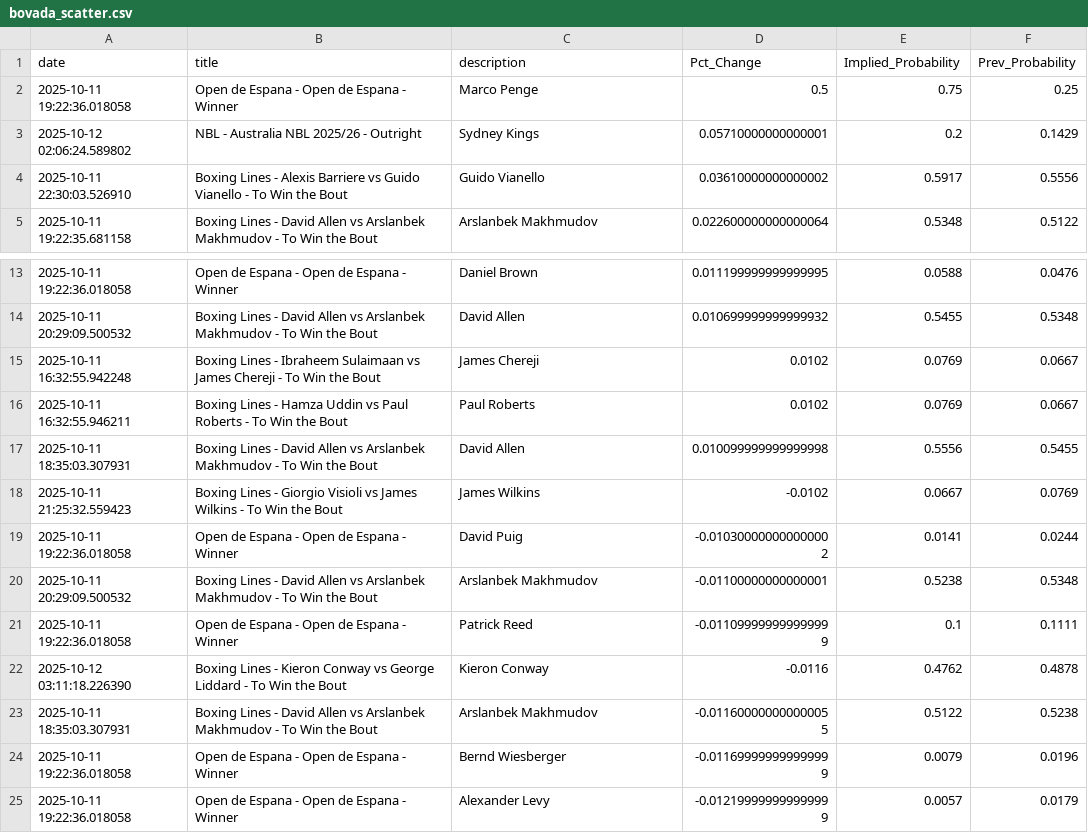
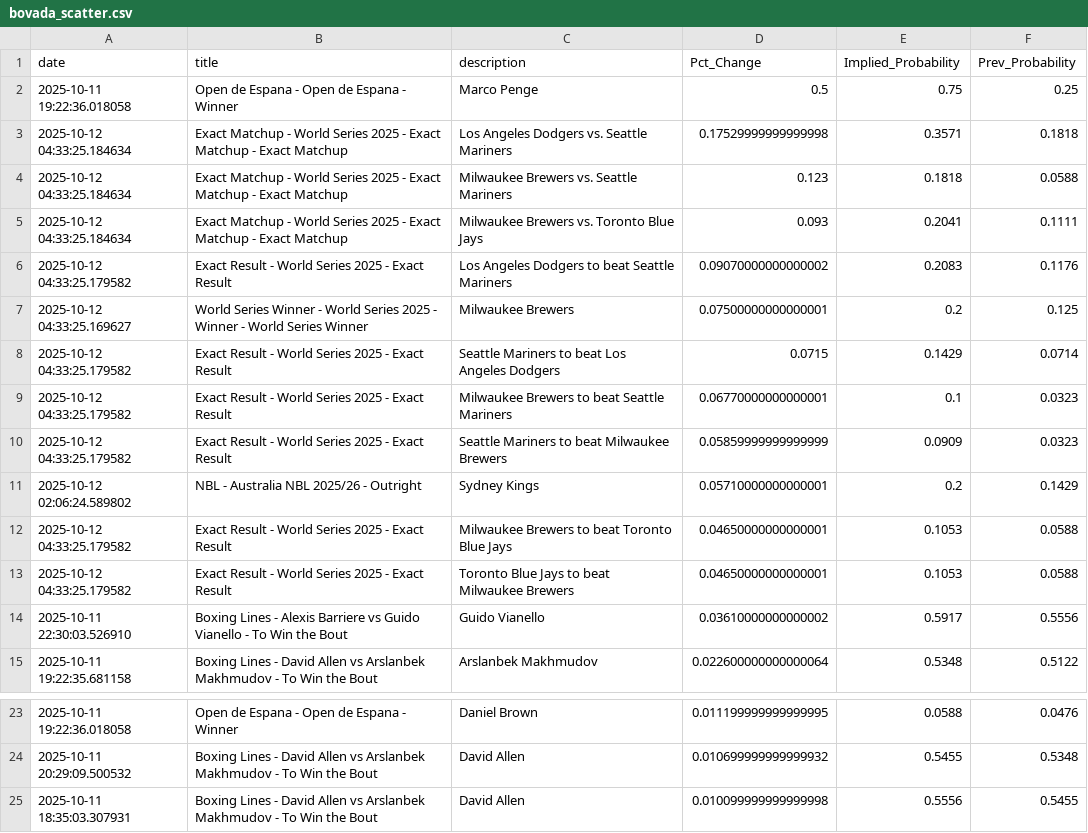
Before and after one commit to aaroncolesmith/bovada_data_1001, a CSV file: data/bovada_scatter.csv, drawn as a sheet; only a part is shown, gaps mark what is left out; the shorter side is filled out with more unchanged rows.

Commit message:
Update data

```diff
--- a/data/bovada_scatter.csv
+++ b/data/bovada_scatter.csv
@@ -2,3 +2,13 @@ date,title,description,Pct_Change,Implied_Probability,Prev_Probability
 2025-10-11 19:22:36.018058,Open de Espana - Open de Espana - Winner,Marco Penge,0.5,0.75,0.25
+2025-10-12 04:33:25.184634,Exact Matchup - World Series 2025 - Exact Matchup - Exact Matchup,Los Angeles Dodgers vs. Seattle Mariners,0.17529999999999998,0.3571,0.1818
+2025-10-12 04:33:25.184634,Exact Matchup - World Series 2025 - Exact Matchup - Exact Matchup,Milwaukee Brewers vs. Seattle Mariners,0.123,0.1818,0.0588
+2025-10-12 04:33:25.184634,Exact Matchup - World Series 2025 - Exact Matchup - Exact Matchup,Milwaukee Brewers vs. Toronto Blue Jays,0.093,0.2041,0.1111
+2025-10-12 04:33:25.179582,Exact Result - World Series 2025 - Exact Result,Los Angeles Dodgers to beat Seattle Mariners,0.09070000000000002,0.2083,0.1176
+2025-10-12 04:33:25.169627,World Series Winner - World Series 2025 - Winner - World Series Winner,Milwaukee Brewers,0.07500000000000001,0.2,0.125
+2025-10-12 04:33:25.179582,Exact Result - World Series 2025 - Exact Result,Seattle Mariners to beat Los Angeles Dodgers,0.0715,0.1429,0.0714
+2025-10-12 04:33:25.179582,Exact Result - World Series 2025 - Exact Result,Milwaukee Brewers to beat Seattle Mariners,0.06770000000000001,0.1,0.0323
+2025-10-12 04:33:25.179582,Exact Result - World Series 2025 - Exact Result,Seattle Mariners to beat Milwaukee Brewers,0.05859999999999999,0.0909,0.0323
 2025-10-12 02:06:24.589802,NBL - Australia NBL 2025/26 - Outright,Sydney Kings,0.05710000000000001,0.2,0.1429
+2025-10-12 04:33:25.179582,Exact Result - World Series 2025 - Exact Result,Milwaukee Brewers to beat Toronto Blue Jays,0.04650000000000001,0.1053,0.0588
+2025-10-12 04:33:25.179582,Exact Result - World Series 2025 - Exact Result,Toronto Blue Jays to beat Milwaukee Brewers,0.04650000000000001,0.1053,0.0588
 2025-10-11 22:30:03.526910,Boxing Lines - Alexis Barriere vs Guido Vianello - To Win the Bout,Guido Vianello,0.03610000000000002,0.5917,0.5556
@@ -14,4 +24,2 @@ date,title,description,Pct_Change,Implied_Probability,Prev_Probability
 2025-10-11 20:29:09.500532,Boxing Lines - David Allen vs Arslanbek Makhmudov - To Win the Bout,David Allen,0.010699999999999932,0.5455,0.5348
-2025-10-11 16:32:55.942248,Boxing Lines - Ibraheem Sulaimaan vs James Chereji - To Win the Bout,James Chereji,0.0102,0.0769,0.0667
-2025-10-11 16:32:55.946211,Boxing Lines - Hamza Uddin vs Paul Roberts - To Win the Bout,Paul Roberts,0.0102,0.0769,0.0667
 2025-10-11 18:35:03.307931,Boxing Lines - David Allen vs Arslanbek Makhmudov - To Win the Bout,David Allen,0.010099999999999998,0.5556,0.5455
```
Also changed, not shown: 1 other file.
